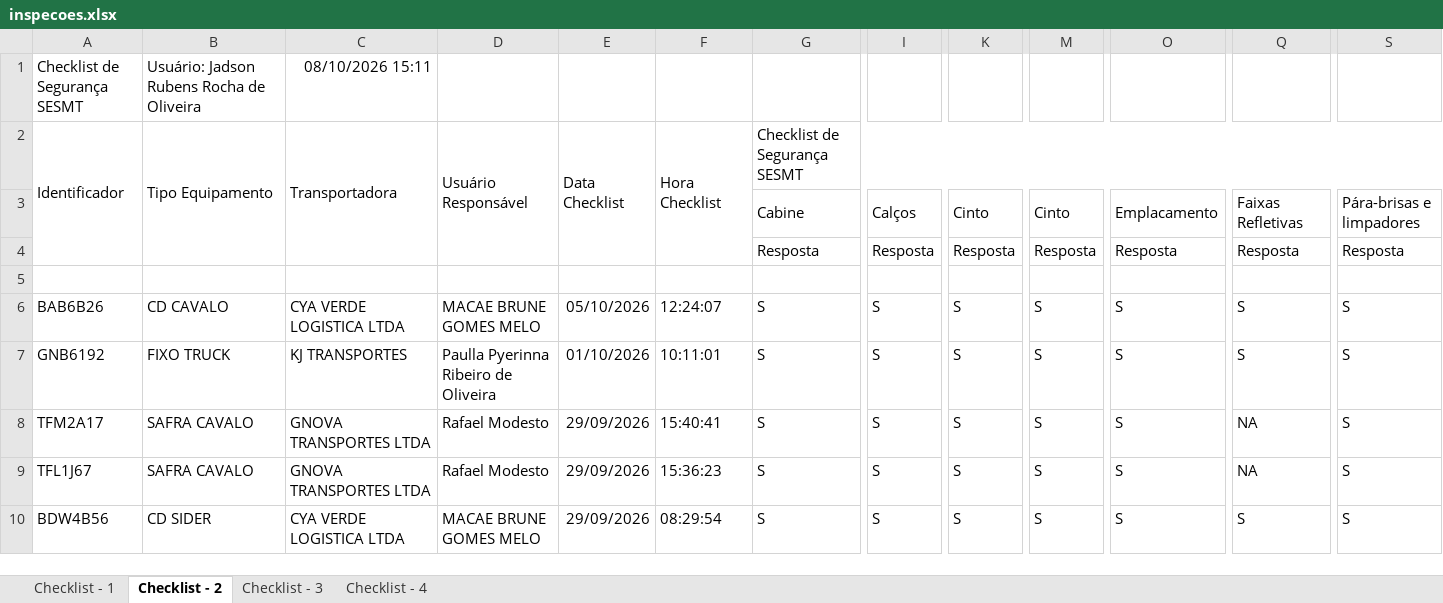
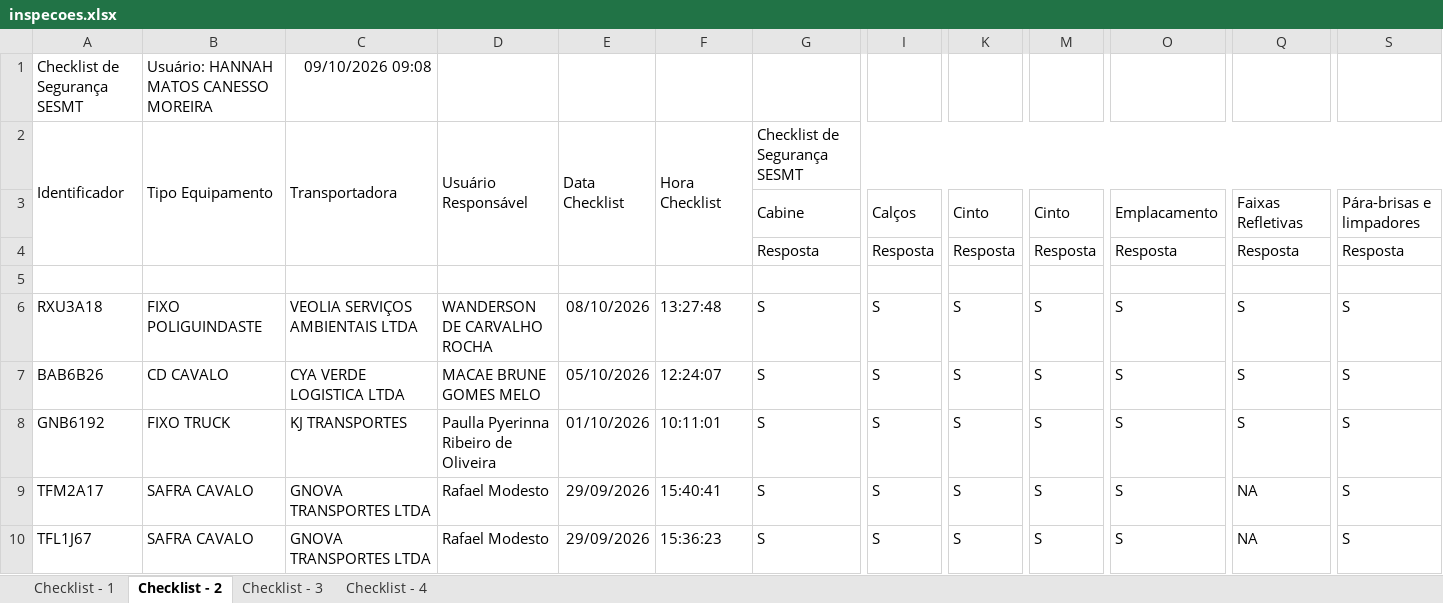
Before and after one commit to hannahfrotalegal/painel-frotalegal-heinz, an Excel workbook: dados/inspecoes.xlsx, sheet Checklist - 2, drawn as a sheet; only a part is shown, gaps mark what is left out; the shorter side is filled out with more unchanged rows; values as stored, in another font and other column widths than the file's, no borders; rows hold the shown columns only; the diff names each change by its address in the sheet, - before the commit and + after, or states it on an @@ line.

Commit message:
Atualiza dados — extração 09/10/2026 09:08 (via painel)

```diff
--- a/dados/inspecoes.xlsx (sheet Checklist - 2)
+++ b/dados/inspecoes.xlsx (sheet Checklist - 2)
-B1: Usuário: Jadson Rubens Rocha de Oliveira
+B1: Usuário: HANNAH MATOS CANESSO MOREIRA
-C1: 08/10/2026 15:11
+C1: 09/10/2026 09:08
+row 6: RXU3A18 | FIXO POLIGUINDASTE | VEOLIA SERVIÇOS AMBIENTAIS LTDA | WANDERSON DE CARVALHO ROCHA | 08/10/2026 | 13:27:48 | S | S | S | S | S | S | S
```
Also changed, not shown: sheet Checklist - 1, sheet Checklist - 3, sheet Checklist - 4.
